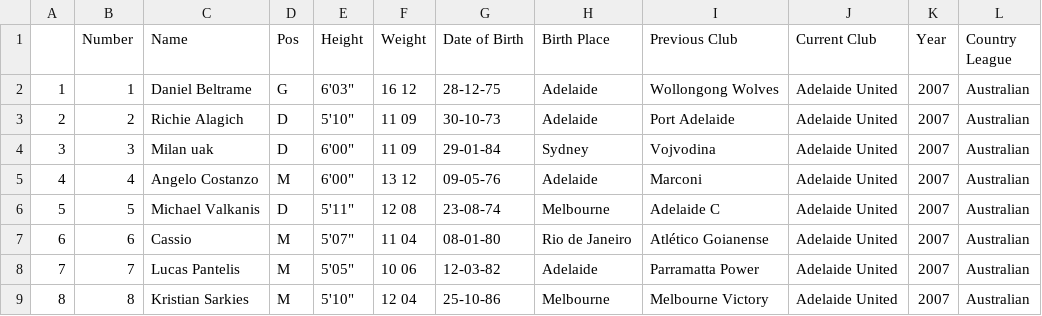
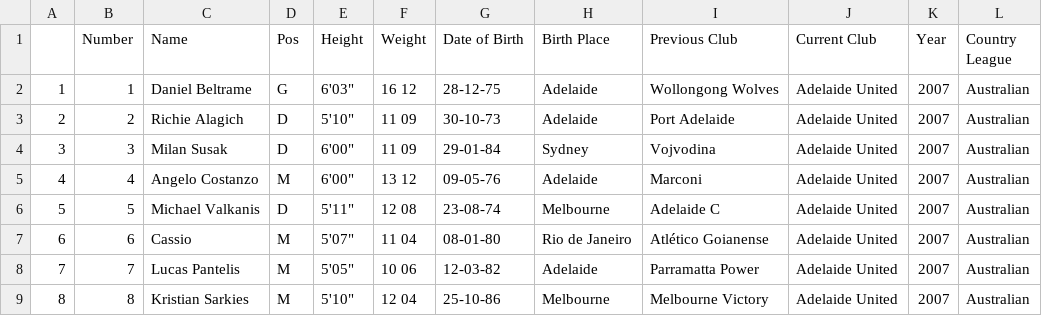
Before and after one commit to jeremydroberts/Soccer-Transfers, a CSV file: csv/australia/australia_0708.csv, drawn as a sheet; only a part is shown; the diff names each change by its address in the sheet, - before the commit and + after, or states it on an @@ line.

Commit message:
Update australia_0708.csv

```diff
--- a/csv/australia/australia_0708.csv
+++ b/csv/australia/australia_0708.csv
-C4 (Name): Milan uak
+C4 (Name): Milan Susak
```
